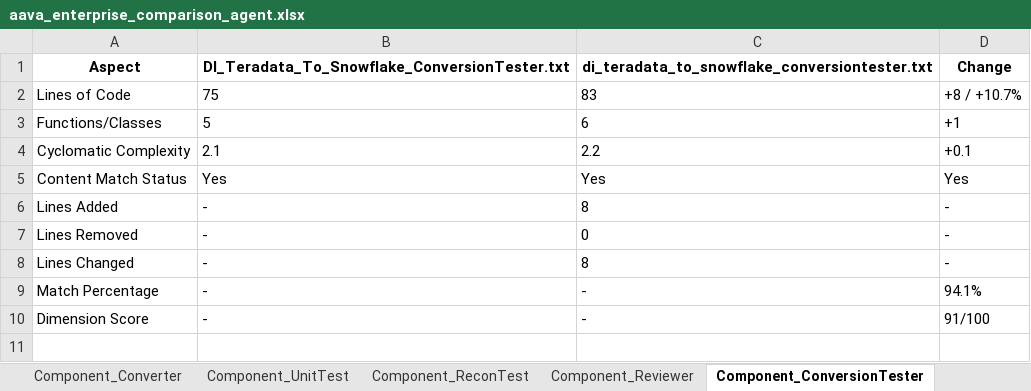
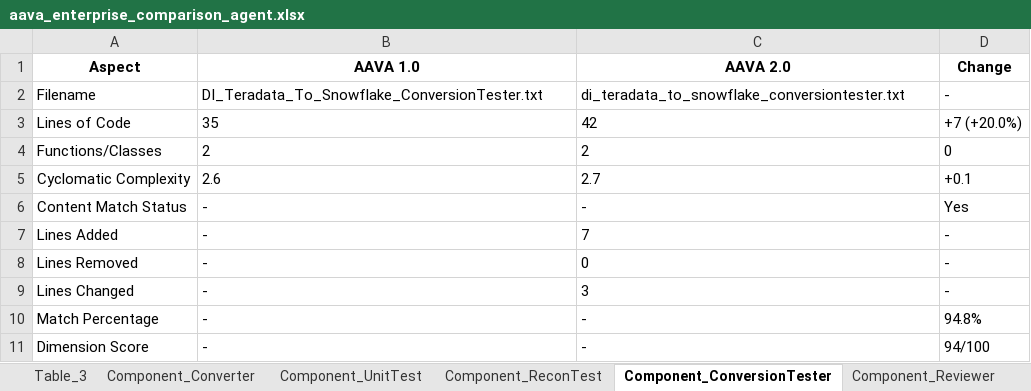
Before and after one commit to ELANSURIYAA/AAVA_Testing, an Excel workbook: ComparisonAgent_Output/DI Teradata To Snowflake Conversion_comparison/aava_enterprise_comparison_agent.xlsx, sheet Component_ConversionTester, drawn as a sheet; values as stored, in another font and other column widths than the file's, no borders; addresses are those after the commit; the diff names each change by its address in the sheet, - before the commit and + after, or states it on an @@ line.

```diff
--- a/ComparisonAgent_Output/DI Teradata To Snowflake Conversion_comparison/aava_enterprise_comparison_agent.xlsx (sheet Component_ConversionTester)
+++ b/ComparisonAgent_Output/DI Teradata To Snowflake Conversion_comparison/aava_enterprise_comparison_agent.xlsx (sheet Component_ConversionTester)
@@ sheet tab order changed: Table_3 | Component_Converter | Component_UnitTest | Component_ReconTest | Component_ConversionTester | Component_Reviewer @@
-B1: DI_Teradata_To_Snowflake_ConversionTester.txt
+B1: AAVA 1.0
-C1: di_teradata_to_snowflake_conversiontester.txt
+C1: AAVA 2.0
+row 2: Filename | DI_Teradata_To_Snowflake_ConversionTester.txt | di_teradata_to_snowflake_conversiontester.txt | -
-B3 (AAVA 1.0): 75
+B3 (AAVA 1.0): 35
-C3 (AAVA 2.0): 83
+C3 (AAVA 2.0): 42
-D3 (Change): +8 / +10.7%
+D3 (Change): +7 (+20.0%)
-B4 (AAVA 1.0): 5
+B4 (AAVA 1.0): 2
-C4 (AAVA 2.0): 6
+C4 (AAVA 2.0): 2
-D4 (Change): +1
+D4 (Change): 0
-B5 (AAVA 1.0): 2.1
+B5 (AAVA 1.0): 2.6
-C5 (AAVA 2.0): 2.2
+C5 (AAVA 2.0): 2.7
-B6 (AAVA 1.0): Yes
+B6 (AAVA 1.0): -
-C6 (AAVA 2.0): Yes
+C6 (AAVA 2.0): -
-C7 (AAVA 2.0): 8
+C7 (AAVA 2.0): 7
-C9 (AAVA 2.0): 8
+C9 (AAVA 2.0): 3
-D10 (Change): 94.1%
+D10 (Change): 94.8%
-D11 (Change): 91/100
+D11 (Change): 94/100
```
Also changed, not shown: sheet Table_2, sheet Table_3, sheet Table_1, sheet Overall_Migration_Risk_Level_LO, sheet Table_4, sheet SECTION_5_OVERALL_COMPARISON_RE, 9 more sheets, other sheet tabs.
